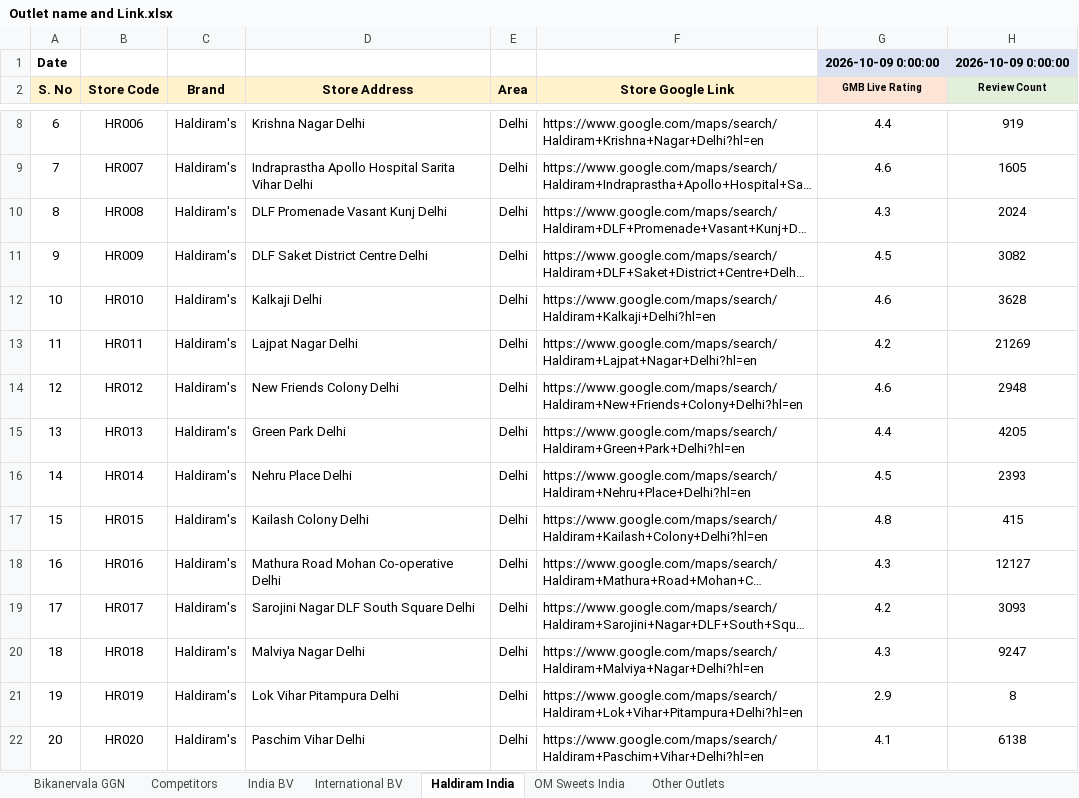
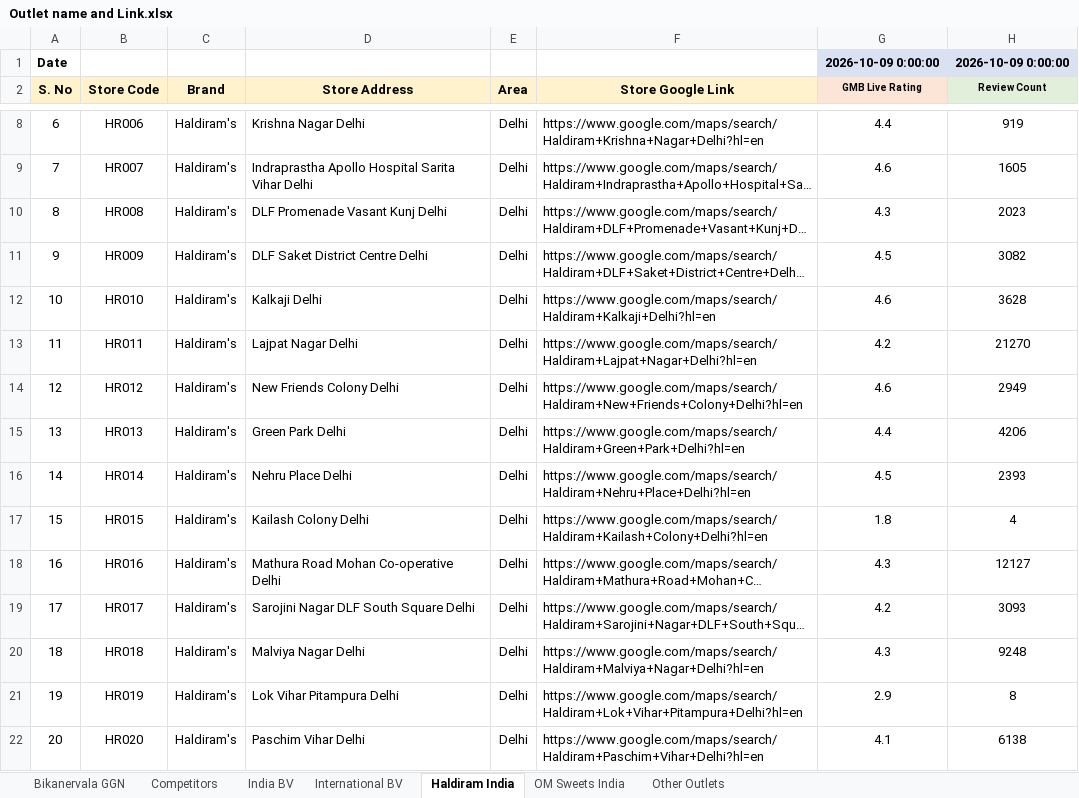
Before and after one commit to bikanervalap61/Auto-Ratting-Scrapper, an Excel workbook: Outlet name and Link.xlsx, sheet Haldiram India, drawn as a sheet; only a part is shown, gaps mark what is left out; long unchanged cells end in …; values as stored, in another font and other column widths than the file's, no borders; the diff covers the shown part only; the diff names each change by its address in the sheet, - before the commit and + after, or states it on an @@ line.

```diff
--- a/Outlet name and Link.xlsx (sheet Haldiram India)
+++ b/Outlet name and Link.xlsx (sheet Haldiram India)
-H10 (Review Count): 2024
+H10 (Review Count): 2023
-H13 (Review Count): 21269
+H13 (Review Count): 21270
-H14 (Review Count): 2948
+H14 (Review Count): 2949
-H15 (Review Count): 4205
+H15 (Review Count): 4206
-G17 (GMB Live Rating): 4.8
+G17 (GMB Live Rating): 1.8
-H17 (Review Count): 415
+H17 (Review Count): 4
-H20 (Review Count): 9247
+H20 (Review Count): 9248
```
Also changed, not shown: 29 edited cells elsewhere in this sheet, sheet India BV, sheet Competitors, sheet International BV, sheet Bikanervala GGN, sheet OM Sweets India, sheet Other Outlets.
